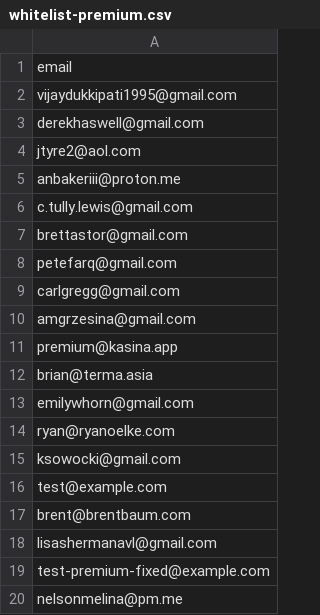
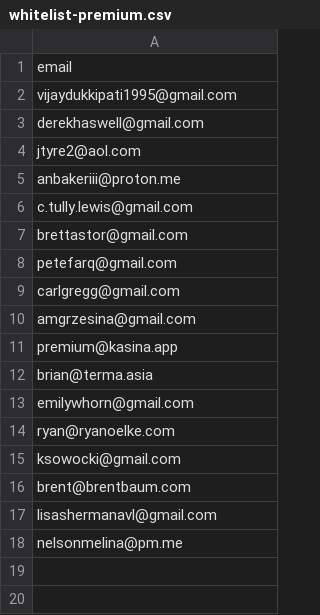
Before and after one commit to vincenthorn/KASINA, a CSV file: whitelist-premium.csv, drawn as a sheet; the diff names each change by its address in the sheet, - before the commit and + after, or states it on an @@ line.

```diff
--- a/whitelist-premium.csv
+++ b/whitelist-premium.csv
-row 16: test@example.com
-row 19: test-premium-fixed@example.com
```
Also changed, not shown: whitelist.csv, 2 other files.
